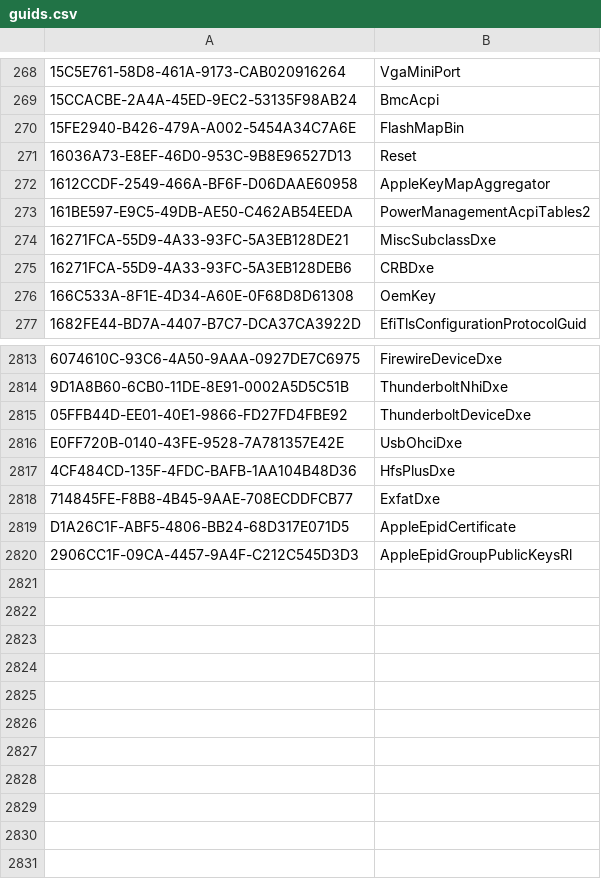
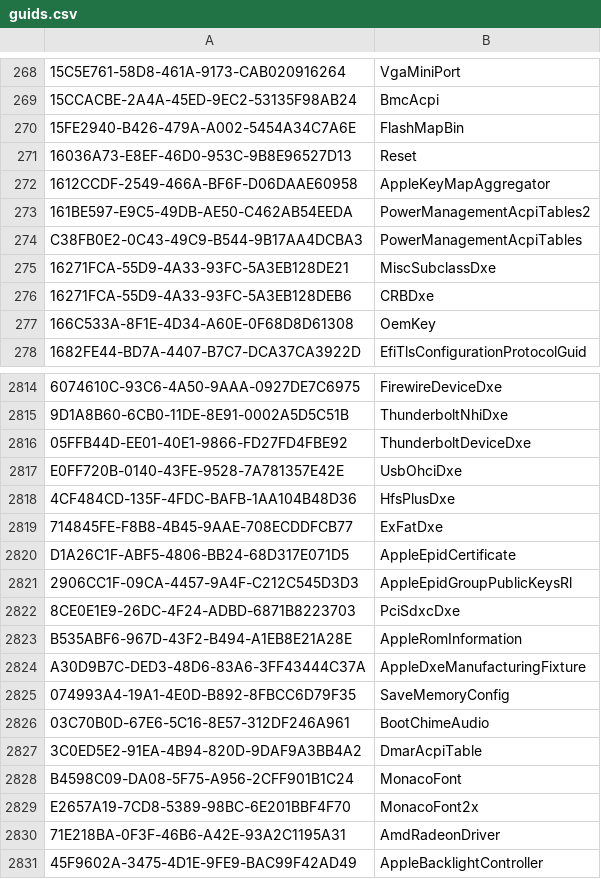
Before and after one commit to LongSoft/UEFITool, a CSV file: common/guids.csv, drawn as a sheet; only a part is shown, gaps mark what is left out.

Commit message:
Add more GUIDs

```diff
--- a/common/guids.csv
+++ b/common/guids.csv
@@ -273,2 +273,3 @@
 161BE597-E9C5-49DB-AE50-C462AB54EEDA,PowerManagementAcpiTables2
+C38FB0E2-0C43-49C9-B544-9B17AA4DCBA3,PowerManagementAcpiTables
 16271FCA-55D9-4A33-93FC-5A3EB128DE21,MiscSubclassDxe
@@ -2817,4 +2818,14 @@ E0FF720B-0140-43FE-9528-7A781357E42E,UsbOhciDxe
 4CF484CD-135F-4FDC-BAFB-1AA104B48D36,HfsPlusDxe
-714845FE-F8B8-4B45-9AAE-708ECDDFCB77,ExfatDxe
+714845FE-F8B8-4B45-9AAE-708ECDDFCB77,ExFatDxe
 D1A26C1F-ABF5-4806-BB24-68D317E071D5,AppleEpidCertificate
 2906CC1F-09CA-4457-9A4F-C212C545D3D3,AppleEpidGroupPublicKeysRl
+8CE0E1E9-26DC-4F24-ADBD-6871B8223703,PciSdxcDxe
+B535ABF6-967D-43F2-B494-A1EB8E21A28E,AppleRomInformation
+A30D9B7C-DED3-48D6-83A6-3FF43444C37A,AppleDxeManufacturingFixture
+074993A4-19A1-4E0D-B892-8FBCC6D79F35,SaveMemoryConfig
+03C70B0D-67E6-5C16-8E57-312DF246A961,BootChimeAudio
+3C0ED5E2-91EA-4B94-820D-9DAF9A3BB4A2,DmarAcpiTable
+B4598C09-DA08-5F75-A956-2CFF901B1C24,MonacoFont
+E2657A19-7CD8-5389-98BC-6E201BBF4F70,MonacoFont2x
+71E218BA-0F3F-46B6-A42E-93A2C1195A31,AmdRadeonDriver
+45F9602A-3475-4D1E-9FE9-BAC99F42AD49,AppleBacklightController
```
